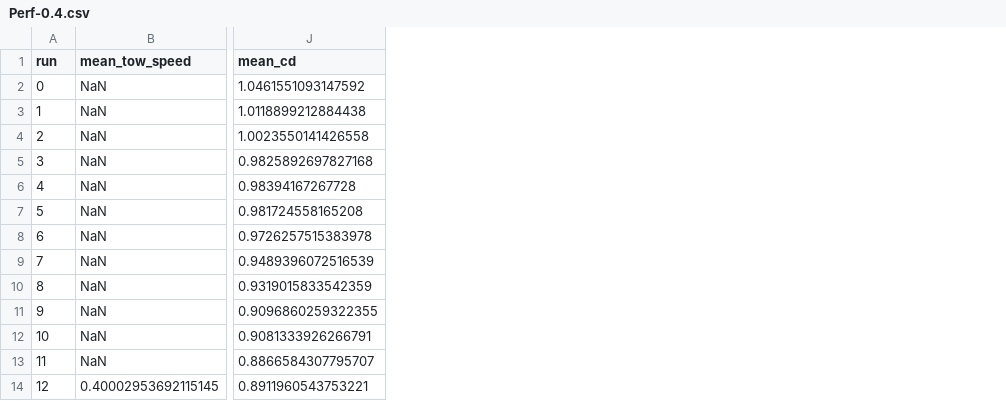
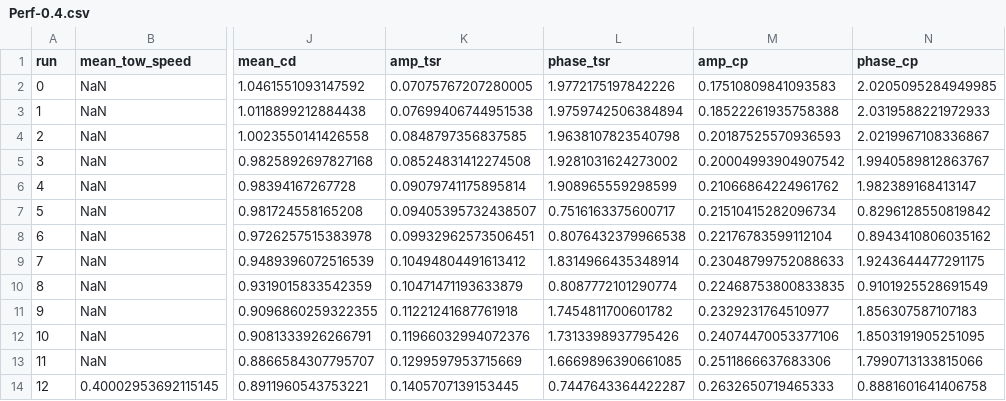
Before and after one commit to UNH-CORE/RVAT-Re-dep, a CSV file: Data/Processed/Perf-0.4.csv, drawn as a sheet; only a part is shown, gaps mark what is left out; the diff names each change by its address in the sheet, - before the commit and + after, or states it on an @@ line.

Commit message:
Reprocess data with cosine perf fits

```diff
--- a/Data/Processed/Perf-0.4.csv
+++ b/Data/Processed/Perf-0.4.csv
+column K (amp_tsr), rows 2-14: 0.07075767207280005 | 0.07699406744951538 | 0.0848797356837585 | 0.08524831412274508 | 0.09079741175895814 | 0.09405395732438507 | 0.09932962573506451 | 0.10494804491613412 | 0.10471471193633879 | 0.11221241687761918 | 0.11966032994072376 | 0.1299597953715669 | 0.1405707139153445
+column L (phase_tsr), rows 2-14: 1.9772175197842226 | 1.9759742506384894 | 1.9638107823540798 | 1.9281031624273002 | 1.908965559298599 | 0.7516163375600717 | 0.8076432379966538 | 1.8314966435348914 | 0.8087772101290774 | 1.7454811700601782 | 1.7313398937795426 | 1.6669896390661085 | 0.7447643364422287
+column M (amp_cp), rows 2-14: 0.17510809841093583 | 0.18522261935758388 | 0.20187525570936593 | 0.20004993904907542 | 0.21066864224961762 | 0.21510415282096734 | 0.22176783599112104 | 0.23048799752088633 | 0.22468753800833835 | 0.2329231764510977 | 0.24074470053377106 | 0.2511866637683306 | 0.2632650719465333
+column N (phase_cp), rows 2-14: 2.0205095284949985 | 2.0319588221972933 | 2.0219967108336867 | 1.9940589812863767 | 1.982389168413147 | 0.8296128550819842 | 0.8943410806035162 | 1.9243644477291175 | 0.9101925528691549 | 1.856307587107183 | 1.8503191905251095 | 1.7990713133815066 | 0.8881601641406758
```
Also changed, not shown: Data/Processed/Perf-0.6.csv, Data/Processed/Perf-0.7.csv, 13 other files.
